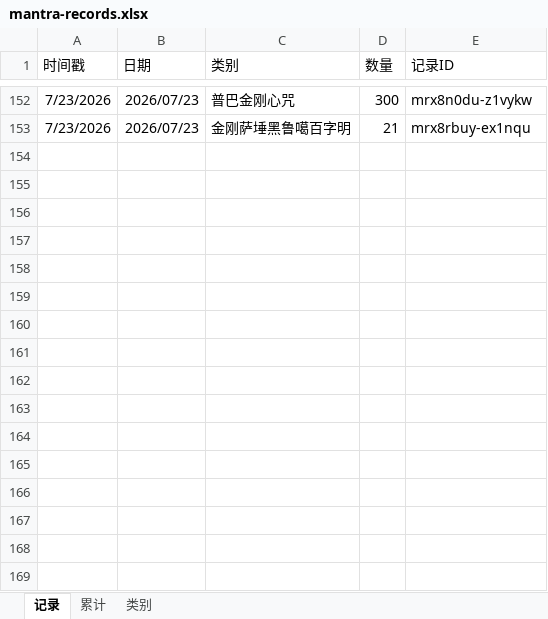
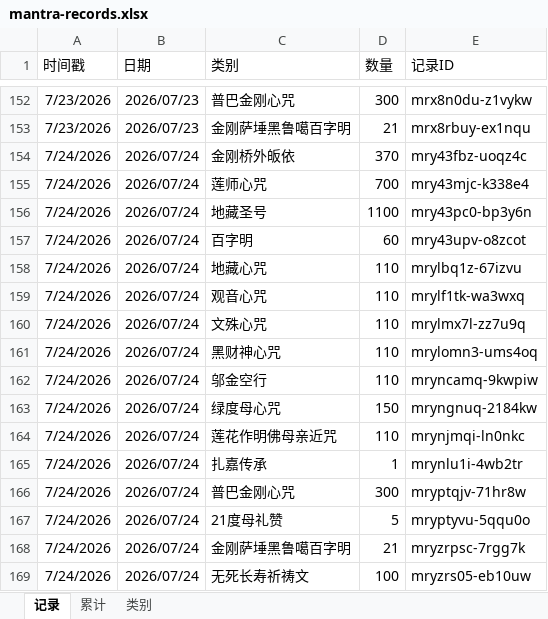
Before and after one commit to const-yield/mantra-counter-app, an Excel workbook: backup/mantra-records.xlsx, sheet 记录, drawn as a sheet; only a part is shown, gaps mark what is left out; values as stored, in another font and other column widths than the file's, no borders; charts and pictures not drawn; the diff names each change by its address in the sheet, - before the commit and + after, or states it on an @@ line.

Commit message:
backup: 报数记录 2026-07-25

```diff
--- a/backup/mantra-records.xlsx (sheet 记录)
+++ b/backup/mantra-records.xlsx (sheet 记录)
+row 154: 7/24/2026 | 2026/07/24 | 金刚桥外皈依 | 370 | mry43fbz-uoqz4c
+row 155: 7/24/2026 | 2026/07/24 | 莲师心咒 | 700 | mry43mjc-k338e4
+row 156: 7/24/2026 | 2026/07/24 | 地藏圣号 | 1100 | mry43pc0-bp3y6n
+row 157: 7/24/2026 | 2026/07/24 | 百字明 | 60 | mry43upv-o8zcot
+row 158: 7/24/2026 | 2026/07/24 | 地藏心咒 | 110 | mrylbq1z-67izvu
+row 159: 7/24/2026 | 2026/07/24 | 观音心咒 | 110 | mrylf1tk-wa3wxq
+row 160: 7/24/2026 | 2026/07/24 | 文殊心咒 | 110 | mrylmx7l-zz7u9q
+row 161: 7/24/2026 | 2026/07/24 | 黑财神心咒 | 110 | mrylomn3-ums4oq
+row 162: 7/24/2026 | 2026/07/24 | 邬金空行 | 110 | mryncamq-9kwpiw
+row 163: 7/24/2026 | 2026/07/24 | 绿度母心咒 | 150 | mryngnuq-2184kw
+row 164: 7/24/2026 | 2026/07/24 | 莲花作明佛母亲近咒 | 110 | mrynjmqi-ln0nkc
+row 165: 7/24/2026 | 2026/07/24 | 扎嘉传承 | 1 | mrynlu1i-4wb2tr
+row 166: 7/24/2026 | 2026/07/24 | 普巴金刚心咒 | 300 | mryptqjv-71hr8w
+row 167: 7/24/2026 | 2026/07/24 | 21度母礼赞 | 5 | mryptyvu-5qqu0o
+row 168: 7/24/2026 | 2026/07/24 | 金刚萨埵黑鲁噶百字明 | 21 | mryzrpsc-7rgg7k
+row 169: 7/24/2026 | 2026/07/24 | 无死长寿祈祷文 | 100 | mryzrs05-eb10uw
```
Also changed, not shown: sheet 累计.
